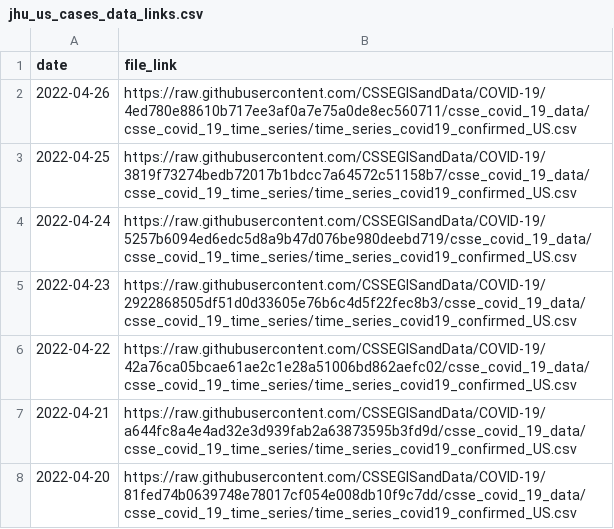
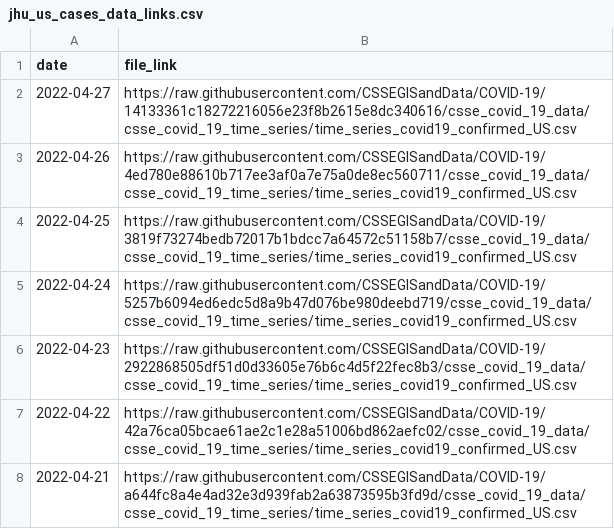
Before and after one commit to Serena-Wang/covidData, a CSV file: data/jhu_us_cases_data_links.csv, drawn as a sheet; only a part is shown; the shorter side is filled out with more unchanged rows.

```diff
--- a/data/jhu_us_cases_data_links.csv
+++ b/data/jhu_us_cases_data_links.csv
@@ -1,2 +1,3 @@
 "date","file_link"
+2022-04-27,"https://raw.githubusercontent.com/CSSEGISandData/COVID-19/14133361c18272216056e23f8b2615e8dc340616/csse_covid_19_data/csse_covid_19_time_series/time_series_covid19_confirmed_US.csv"
 2022-04-26,"https://raw.githubusercontent.com/CSSEGISandData/COVID-19/4ed780e88610b717ee3af0a7e75a0de8ec560711/csse_covid_19_data/csse_covid_19_time_series/time_series_covid19_confirmed_US.csv"
```
Also changed, not shown: data/jhu_global_cases_data_links.csv, data/jhu_global_deaths_data_links.csv, 1 other file.
